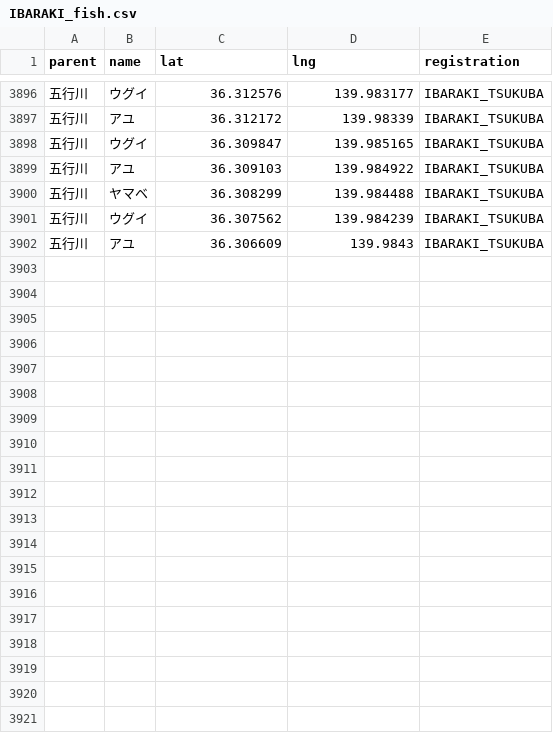
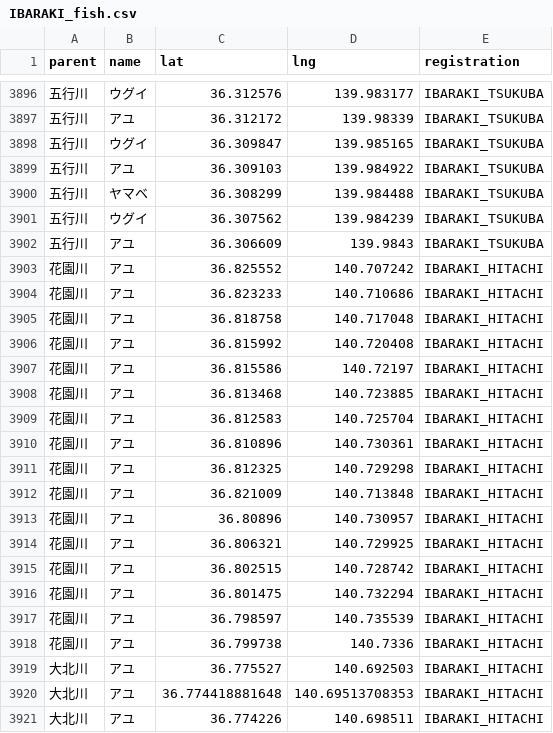
Before and after one commit to 4476barebare/MAP-, a CSV file: KANTO/IBARAKI_fish.csv, drawn as a sheet; only a part is shown, gaps mark what is left out; the diff covers the shown part only.

```diff
--- a/KANTO/IBARAKI_fish.csv
+++ b/KANTO/IBARAKI_fish.csv
@@ -3902 +3902,20 @@ parent,name,lat,lng,registration
 五行川,アユ,36.306609,139.9843,IBARAKI_TSUKUBA
+花園川,アユ,36.825552,140.707242,IBARAKI_HITACHI
+花園川,アユ,36.823233,140.710686,IBARAKI_HITACHI
+花園川,アユ,36.818758,140.717048,IBARAKI_HITACHI
+花園川,アユ,36.815992,140.720408,IBARAKI_HITACHI
+花園川,アユ,36.815586,140.72197,IBARAKI_HITACHI
+花園川,アユ,36.813468,140.723885,IBARAKI_HITACHI
+花園川,アユ,36.812583,140.725704,IBARAKI_HITACHI
+花園川,アユ,36.810896,140.730361,IBARAKI_HITACHI
+花園川,アユ,36.812325,140.729298,IBARAKI_HITACHI
+花園川,アユ,36.821009,140.713848,IBARAKI_HITACHI
+花園川,アユ,36.80896,140.730957,IBARAKI_HITACHI
+花園川,アユ,36.806321,140.729925,IBARAKI_HITACHI
+花園川,アユ,36.802515,140.728742,IBARAKI_HITACHI
+花園川,アユ,36.801475,140.732294,IBARAKI_HITACHI
+花園川,アユ,36.798597,140.735539,IBARAKI_HITACHI
+花園川,アユ,36.799738,140.7336,IBARAKI_HITACHI
+大北川,アユ,36.775527,140.692503,IBARAKI_HITACHI
+大北川,アユ,36.774418881648,140.69513708353,IBARAKI_HITACHI
+大北川,アユ,36.774226,140.698511,IBARAKI_HITACHI
```
Also changed, not shown: 15 added rows elsewhere in this file, 1 other file.
